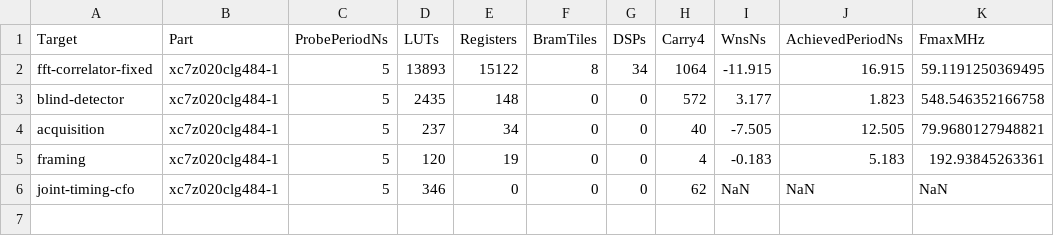
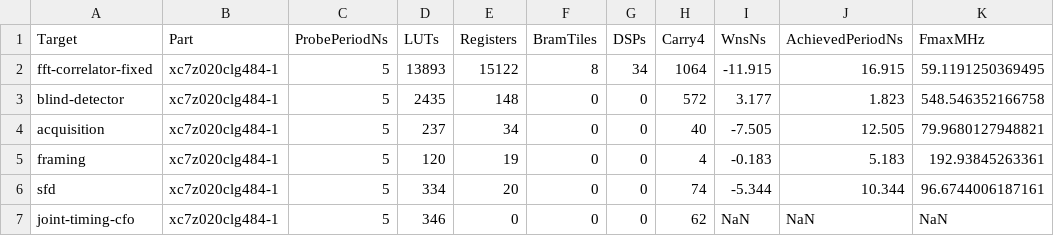
Before and after one commit to Lay007/zynq-lora-phy-positioning, a CSV file: docs/data/simulink-m3-synthesis.csv, drawn as a sheet.

Commit message:
docs(m2): publish the SFD DUT and its silicon numbers
Sections in both acceptance documents, roadmap entries, and rows in the
operator and synthesis tables.

  sfd   334 LUTs, 20 registers, no BRAM, no DSP, 96.7 MHz
        2 Verilog files, 10 adders, 26 register bits

Full regression green across all nine suites: double, joint, reset,
acquisition, blind, frontend, framing and sfd, plus the toolchain check.

Two operator counts were again written from memory rather than read from
the CSV -- 48 register bits and 30 multiplexers against the real 26 and 23.
Caught before the commit by checking, which is the third time in this
sequence that guessing a number from a console transcript has been wrong.
The habit worth keeping is to read the table, not the log.

```diff
--- a/docs/data/simulink-m3-synthesis.csv
+++ b/docs/data/simulink-m3-synthesis.csv
@@ -5,2 +5,3 @@ acquisition,xc7z020clg484-1,5,237,34,0,0,40,-7.505,12.505,79.9680127948821
 framing,xc7z020clg484-1,5,120,19,0,0,4,-0.183,5.183,192.93845263361
+sfd,xc7z020clg484-1,5,334,20,0,0,74,-5.344,10.344,96.6744006187161
 joint-timing-cfo,xc7z020clg484-1,5,346,0,0,0,62,NaN,NaN,NaN
```
Also changed, not shown: 4 other files.
